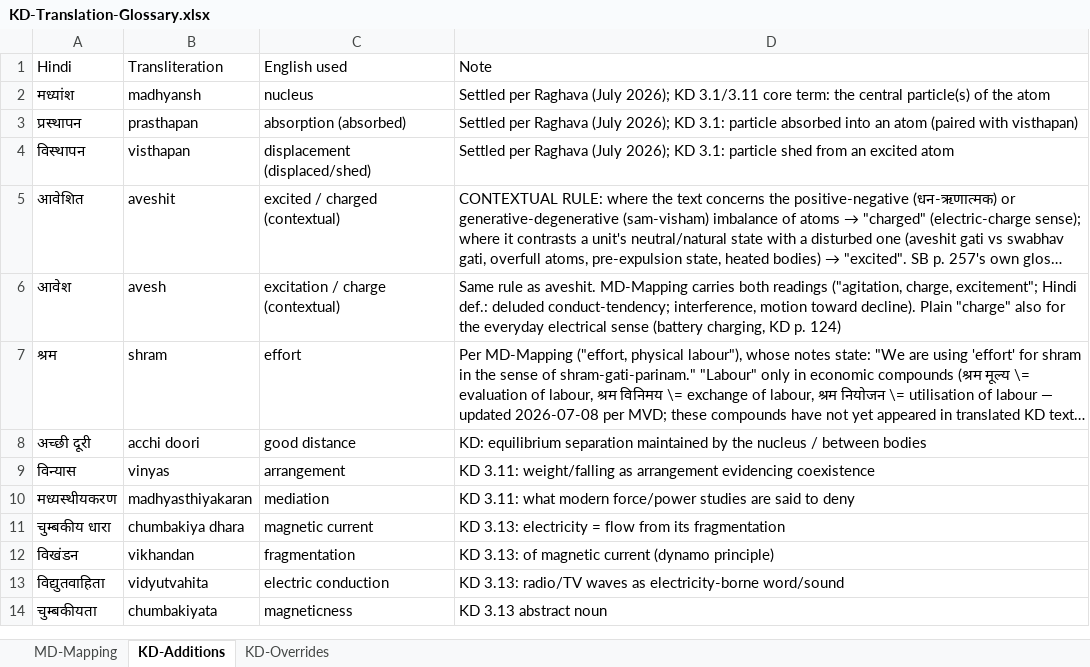
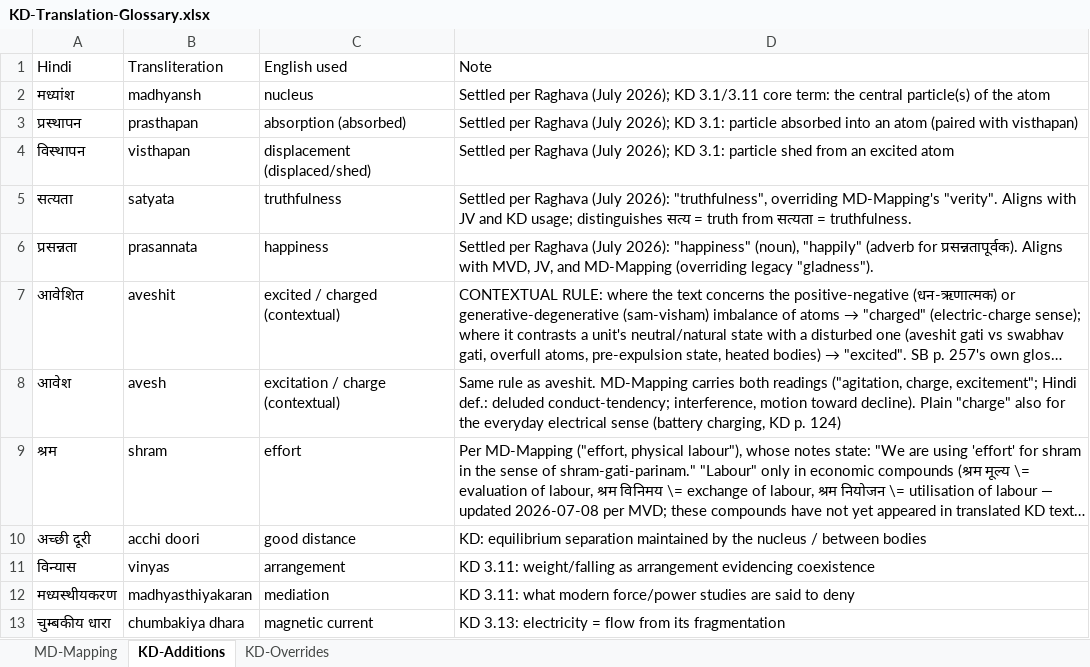
Before and after one commit to raghavamohan/AnalyticMadhyasthDarshan, an Excel workbook: References/Madhyasth-Darshan/KD-Karm-Darshan-English/KD-Translation-Glossary.xlsx, sheet KD-Additions, drawn as a sheet; only a part is shown; the shorter side is filled out with more unchanged rows; long unchanged cells end in …; values as stored, in another font and other column widths than the file's, no borders; the diff names each change by its address in the sheet, - before the commit and + after, or states it on an @@ line.

Commit message:
Align KD English terms with MVD/SB/JV and add translation audit tooling.

```diff
--- a/References/Madhyasth-Darshan/KD-Karm-Darshan-English/KD-Translation-Glossary.xlsx (sheet KD-Additions)
+++ b/References/Madhyasth-Darshan/KD-Karm-Darshan-English/KD-Translation-Glossary.xlsx (sheet KD-Additions)
+row 5: सत्यता | satyata | truthfulness | Settled per Raghava (July 2026): "truthfulness", overriding MD-Mapping's "verity". Aligns with JV and KD usage; distinguishes सत्य = truth from सत्यता = truthfulness.
+row 6: प्रसन्नता | prasannata | happiness | Settled per Raghava (July 2026): "happiness" (noun), "happily" (adverb for प्रसन्नतापूर्वक). Aligns with MVD, JV, and MD-Mapping (overriding legacy "gladness").
```
Also changed, not shown: sheet KD-Overrides, 7 other files.
